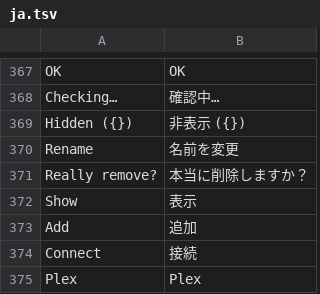
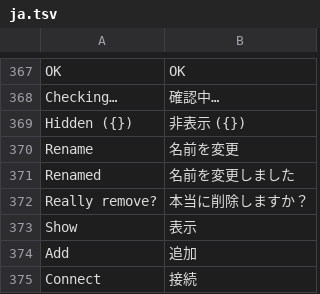
Before and after one commit to ebastos/g-amp, a TSV file: assets/lang/ja.tsv, drawn as a sheet; only a part is shown, gaps mark what is left out; the shorter side is filled out with more unchanged rows.

```diff
--- a/assets/lang/ja.tsv
+++ b/assets/lang/ja.tsv
@@ -370,2 +370,3 @@ Hidden ({})	非表示 ({})
 Rename	名前を変更
+Renamed	名前を変更しました
 Really remove?	本当に削除しますか？
```
Also changed, not shown: assets/lang/de.tsv, assets/lang/es.tsv, 7 other files.
